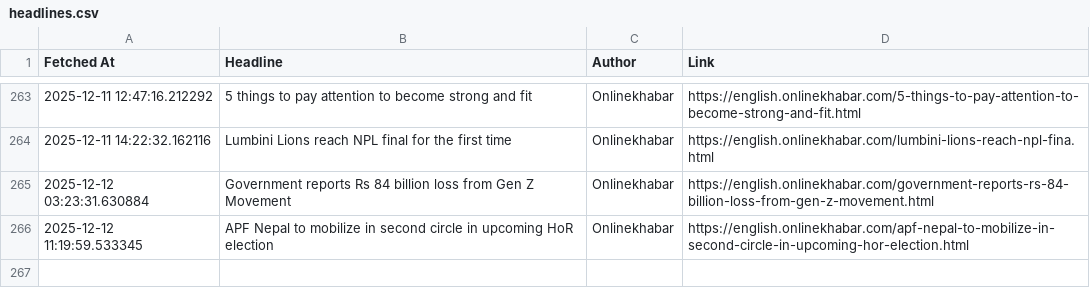
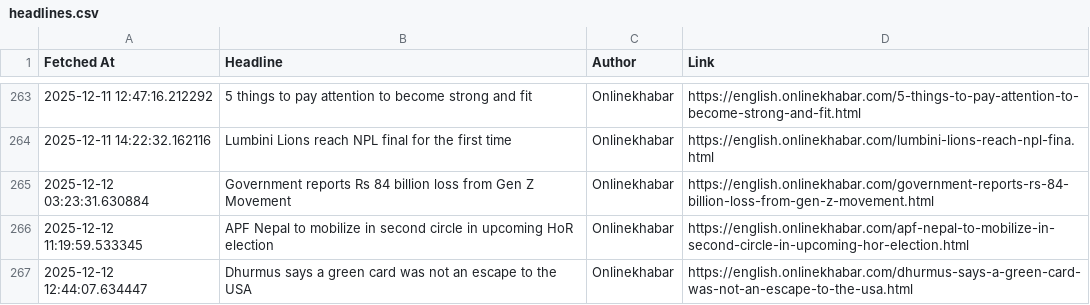
Before and after one commit to SanjayBista1010/WebScrapingSeleniumProject, a CSV file: data/headlines.csv, drawn as a sheet; only a part is shown, gaps mark what is left out.

Commit message:
Update headlines [skip ci]

```diff
--- a/data/headlines.csv
+++ b/data/headlines.csv
@@ -266 +266,2 @@ Fetched At,Headline,Author,Link
 2025-12-12 11:19:59.533345,APF Nepal to mobilize in second circle in upcoming HoR election,Onlinekhabar,https://english.onlinekhabar.com/apf-nepal-to-mobilize-in-second-circle-in-upcoming-hor-election.html
+2025-12-12 12:44:07.634447,Dhurmus says a green card was not an escape to the USA,Onlinekhabar,https://english.onlinekhabar.com/dhurmus-says-a-green-card-was-not-an-escape-to-the-usa.html
```
